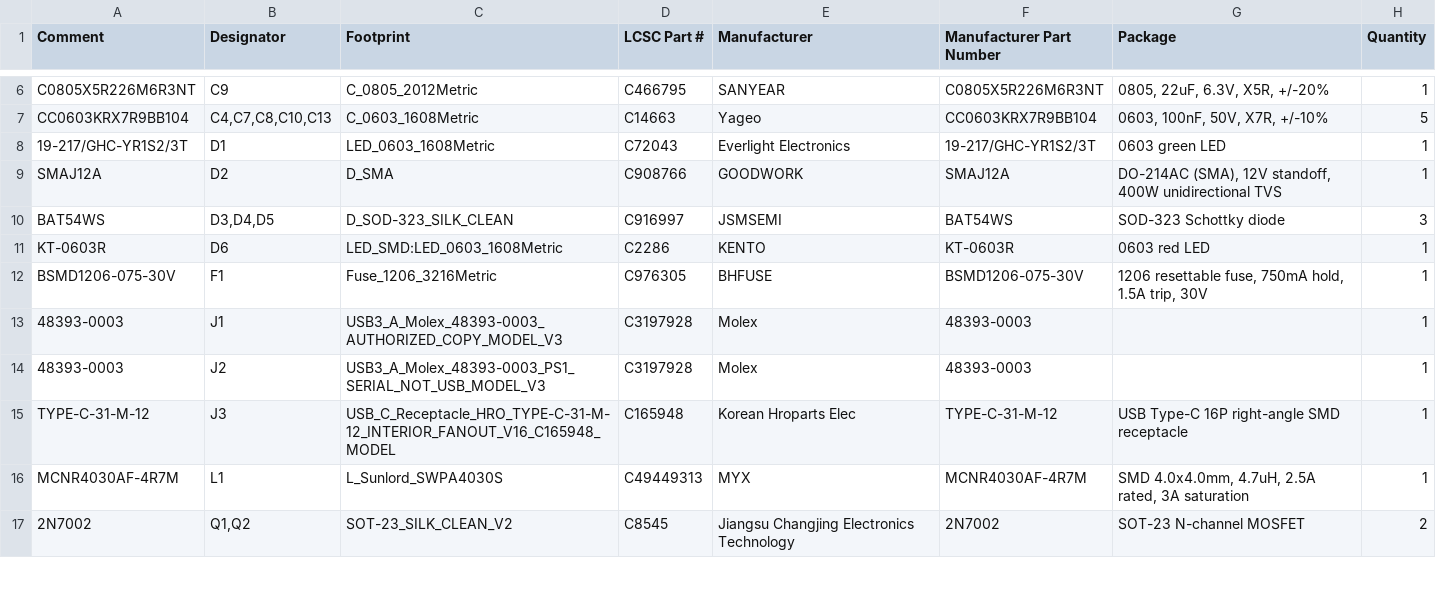
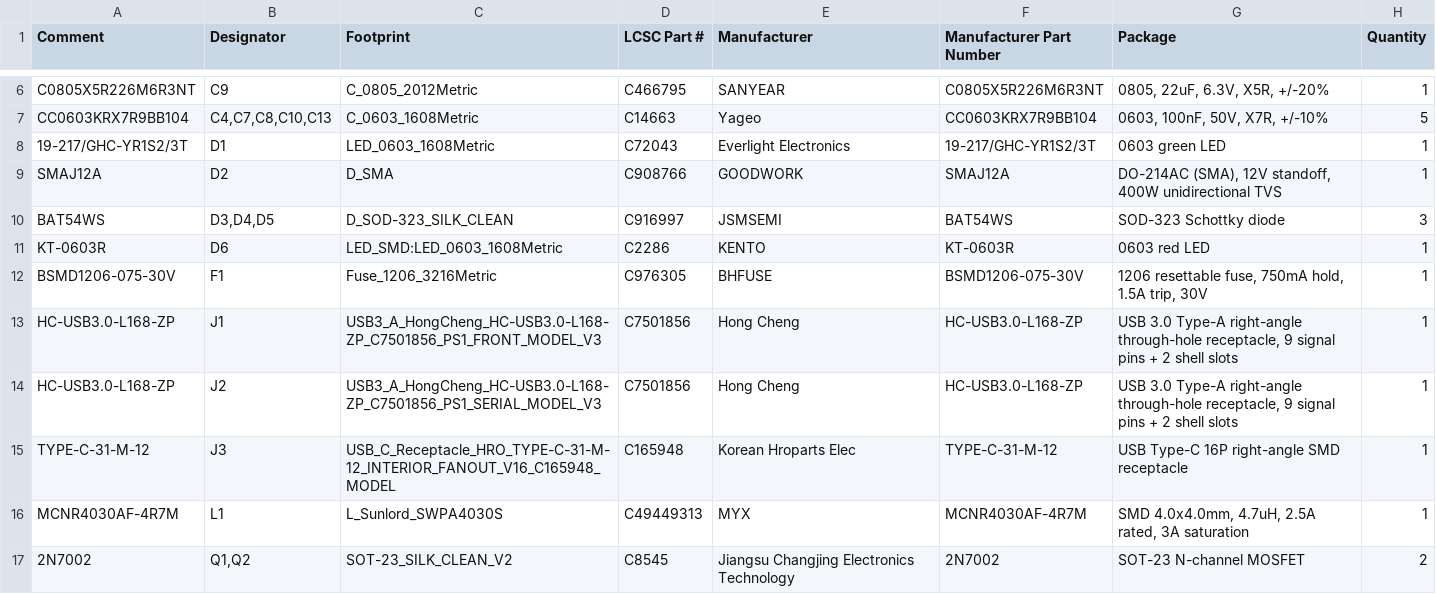
Before and after one commit to fabPlane/playbridge-ps1-wireless-adapter, a CSV file: versions/v3.0-ps1-serial-harness/ordering/jlcpcb-bom.csv, drawn as a sheet; only a part is shown, gaps mark what is left out.

```diff
--- a/versions/v3.0-ps1-serial-harness/ordering/jlcpcb-bom.csv
+++ b/versions/v3.0-ps1-serial-harness/ordering/jlcpcb-bom.csv
@@ -12,4 +12,4 @@
 "BSMD1206-075-30V","F1","Fuse_1206_3216Metric","C976305","BHFUSE","BSMD1206-075-30V","1206 resettable fuse, 750mA hold, 1.5A trip, 30V","1"
-"48393-0003","J1","USB3_A_Molex_48393-0003_AUTHORIZED_COPY_MODEL_V3","C3197928","Molex","48393-0003","","1"
-"48393-0003","J2","USB3_A_Molex_48393-0003_PS1_SERIAL_NOT_USB_MODEL_V3","C3197928","Molex","48393-0003","","1"
+"HC-USB3.0-L168-ZP","J1","USB3_A_HongCheng_HC-USB3.0-L168-ZP_C7501856_PS1_FRONT_MODEL_V3","C7501856","Hong Cheng","HC-USB3.0-L168-ZP","USB 3.0 Type-A right-angle through-hole receptacle, 9 signal pins + 2 shell slots","1"
+"HC-USB3.0-L168-ZP","J2","USB3_A_HongCheng_HC-USB3.0-L168-ZP_C7501856_PS1_SERIAL_MODEL_V3","C7501856","Hong Cheng","HC-USB3.0-L168-ZP","USB 3.0 Type-A right-angle through-hole receptacle, 9 signal pins + 2 shell slots","1"
 "TYPE-C-31-M-12","J3","USB_C_Receptacle_HRO_TYPE-C-31-M-12_INTERIOR_FANOUT_V16_C165948_MODEL","C165948","Korean Hroparts Elec","TYPE-C-31-M-12","USB Type-C 16P right-angle SMD receptacle","1"
```
Also changed, not shown: versions/v3.0-ps1-serial-harness/exports/assembly-bom.csv, versions/v3.0-ps1-serial-harness/exports/assembly-cpl.csv, 41 other files.
